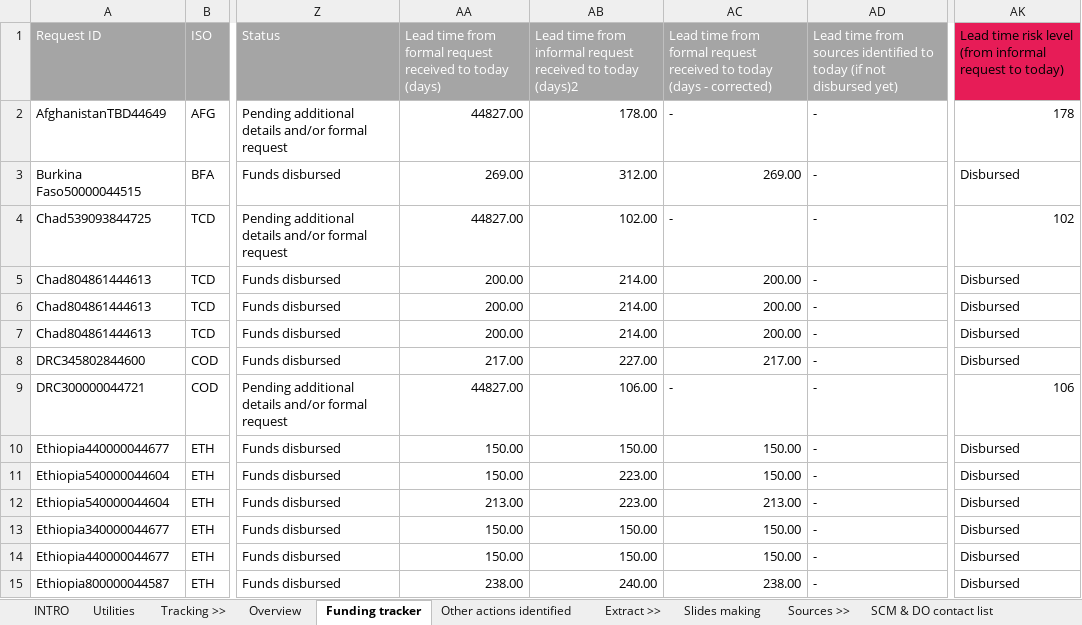
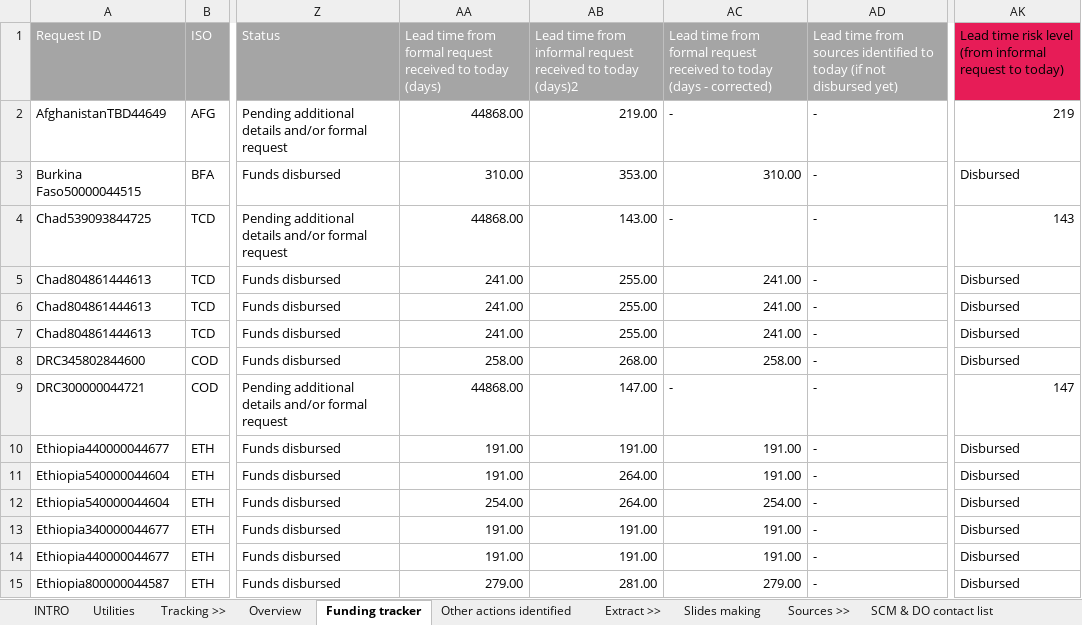
Before and after one commit to brooksdonald/cvap, an Excel workbook: data/input/base_financing_urgent.xlsx, sheet Funding tracker, drawn as a sheet; only a part is shown, gaps mark what is left out; values as stored, in another font and other column widths than the file's, no borders; conditional formats and table styles not drawn; the diff covers the shown part only; the diff names each change by its address in the sheet, - before the commit and + after, or states it on an @@ line.

```diff
--- a/data/input/base_financing_urgent.xlsx (sheet Funding tracker)
+++ b/data/input/base_financing_urgent.xlsx (sheet Funding tracker)
-AA2: 44827.00
+AA2: 44868.00
-AB2: 178.00
+AB2: 219.00
-AK2: 178
+AK2: 219
-AA3: 269.00
+AA3: 310.00
-AB3: 312.00
+AB3: 353.00
-AC3: 269.00
+AC3: 310.00
-AA4: 44827.00
+AA4: 44868.00
-AB4: 102.00
+AB4: 143.00
-AK4: 102
+AK4: 143
-AA5:AA7: 200.00
+AA5:AA7: 241.00
-AB5:AB7: 214.00
+AB5:AB7: 255.00
-AC5:AC7: 200.00
+AC5:AC7: 241.00
-AA8: 217.00
+AA8: 258.00
-AB8: 227.00
+AB8: 268.00
-AC8: 217.00
+AC8: 258.00
-AA9: 44827.00
+AA9: 44868.00
-AB9: 106.00
+AB9: 147.00
-AK9: 106
+AK9: 147
-AA10:AA11: 150.00
+AA10:AA11: 191.00
-AB10: 150.00
+AB10: 191.00
-AC10:AC11: 150.00
+AC10:AC11: 191.00
-AB11:AB12: 223.00
+AB11:AB12: 264.00
-AA12: 213.00
+AA12: 254.00
-AC12: 213.00
+AC12: 254.00
-AA13:AA14: 150.00
+AA13:AA14: 191.00
-AB13:AB14: 150.00
+AB13:AB14: 191.00
-AC13:AC14: 150.00
+AC13:AC14: 191.00
-AA15: 238.00
+AA15: 279.00
-AB15: 240.00
+AB15: 281.00
-AC15: 238.00
+AC15: 279.00
```
Also changed, not shown: 98 edited cells elsewhere in this sheet, 5 other files.
